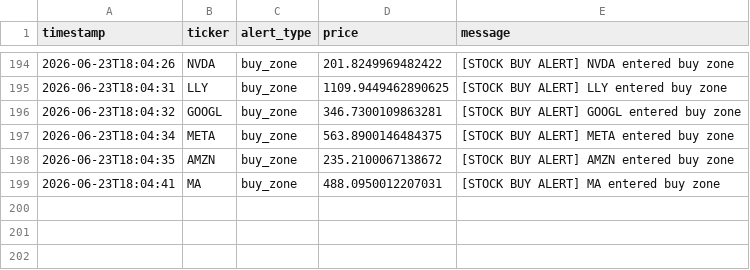
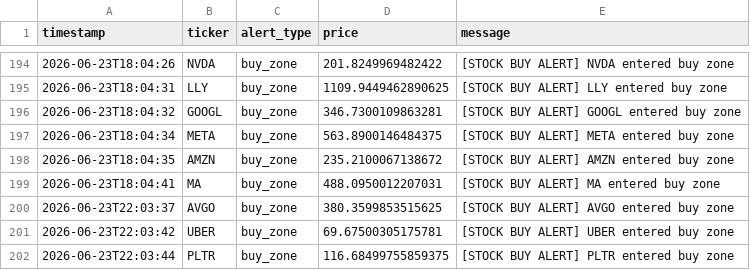
Before and after one commit to songzhixiao82-spec/StockWatchlistBot, a CSV file: data/alert_log.csv, drawn as a sheet; only a part is shown, gaps mark what is left out.

```diff
--- a/data/alert_log.csv
+++ b/data/alert_log.csv
@@ -199 +199,4 @@ timestamp,ticker,alert_type,price,message
 2026-06-23T18:04:41,MA,buy_zone,488.0950012207031,[STOCK BUY ALERT] MA entered buy zone
+2026-06-23T22:03:37,AVGO,buy_zone,380.3599853515625,[STOCK BUY ALERT] AVGO entered buy zone
+2026-06-23T22:03:42,UBER,buy_zone,69.67500305175781,[STOCK BUY ALERT] UBER entered buy zone
+2026-06-23T22:03:44,PLTR,buy_zone,116.68499755859375,[STOCK BUY ALERT] PLTR entered buy zone
```
